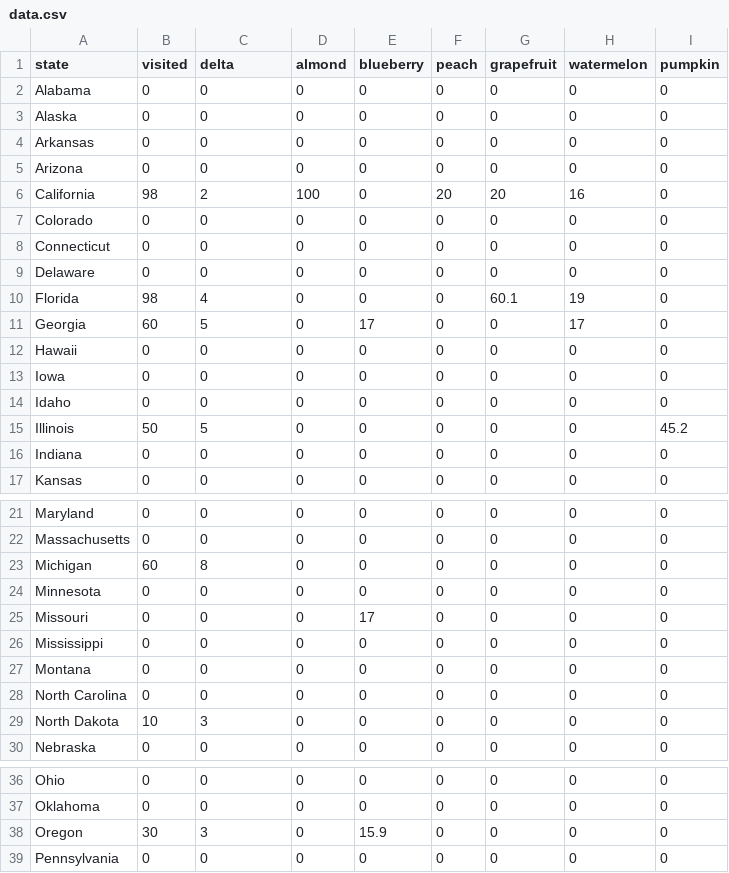
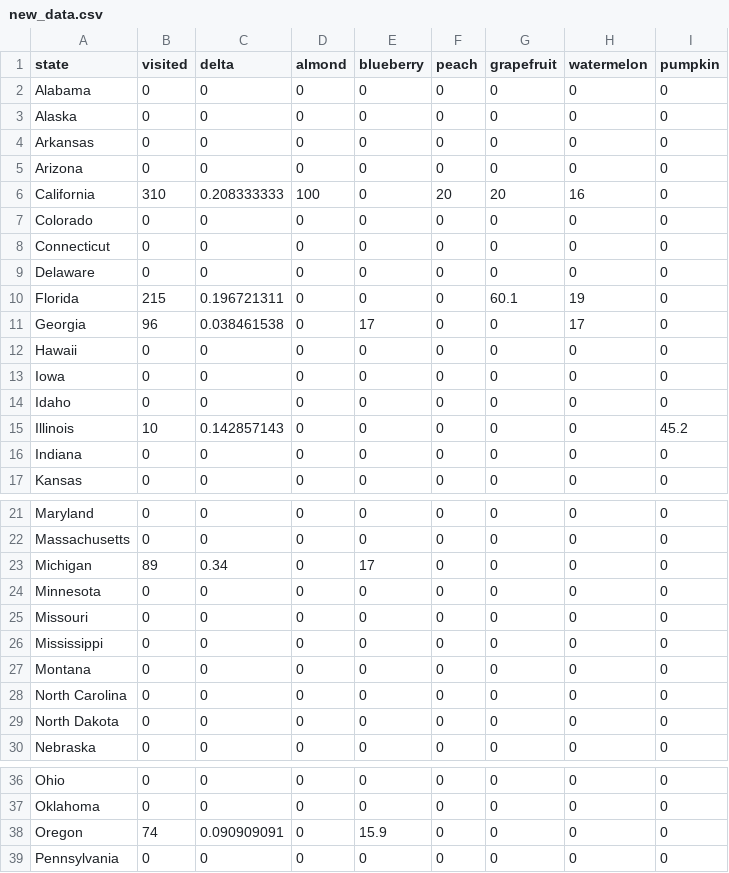
Before and after one commit to JingxianZhang/MapFinal, a CSV file: final project/new_data.csv (was final project/data.csv), drawn as a sheet; only a part is shown, gaps mark what is left out; the diff covers the shown part only.

```diff
--- a/final project/data.csv
+++ b/final project/new_data.csv
@@ -5,3 +5,3 @@ Arkansas,0,0,0,0,0,0,0,0
 Arizona,0,0,0,0,0,0,0,0
-California,98,2,100,0,20,20,16,0
+California,310,0.208333333,100,0,20,20,16,0
 Colorado,0,0,0,0,0,0,0,0
@@ -9,4 +9,4 @@ Connecticut,0,0,0,0,0,0,0,0
 Delaware,0,0,0,0,0,0,0,0
-Florida,98,4,0,0,0,60.1,19,0
-Georgia,60,5,0,17,0,0,17,0
+Florida,215,0.196721311,0,0,0,60.1,19,0
+Georgia,96,0.038461538,0,17,0,0,17,0
 Hawaii,0,0,0,0,0,0,0,0
@@ -14,3 +14,3 @@ Iowa,0,0,0,0,0,0,0,0
 Idaho,0,0,0,0,0,0,0,0
-Illinois,50,5,0,0,0,0,0,45.2
+Illinois,10,0.142857143,0,0,0,0,0,45.2
 Indiana,0,0,0,0,0,0,0,0
@@ -22,5 +22,5 @@ Maryland,0,0,0,0,0,0,0,0
 Massachusetts,0,0,0,0,0,0,0,0
-Michigan,60,8,0,0,0,0,0,0
+Michigan,89,0.34,0,17,0,0,0,0
 Minnesota,0,0,0,0,0,0,0,0
-Missouri,0,0,0,17,0,0,0,0
+Missouri,0,0,0,0,0,0,0,0
 Mississippi,0,0,0,0,0,0,0,0
@@ -28,3 +28,3 @@ Montana,0,0,0,0,0,0,0,0
 North Carolina,0,0,0,0,0,0,0,0
-North Dakota,10,3,0,0,0,0,0,0
+North Dakota,0,0,0,0,0,0,0,0
 Nebraska,0,0,0,0,0,0,0,0
@@ -37,3 +37,3 @@ Ohio,0,0,0,0,0,0,0,0
 Oklahoma,0,0,0,0,0,0,0,0
-Oregon,30,3,0,15.9,0,0,0,0
+Oregon,74,0.090909091,0,15.9,0,0,0,0
 Pennsylvania,0,0,0,0,0,0,0,0
```
Also changed, not shown: 4 edited cells elsewhere in this file, 11 other files.
